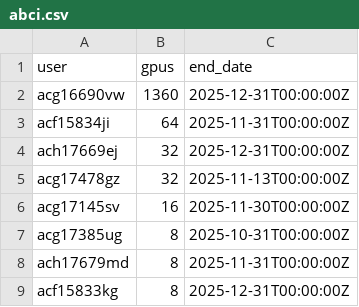
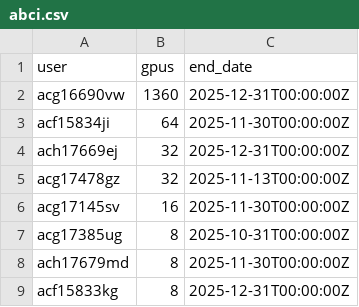
Before and after one commit to llm-jp/cluster-limits, a CSV file: abci.csv, drawn as a sheet.

Commit message:
fix date bug

```diff
--- a/abci.csv
+++ b/abci.csv
@@ -2,3 +2,3 @@ user,gpus,end_date
 acg16690vw,1360,2025-12-31T00:00:00Z
-acf15834ji,64,2025-11-31T00:00:00Z
+acf15834ji,64,2025-11-30T00:00:00Z
 ach17669ej,32,2025-12-31T00:00:00Z
@@ -7,3 +7,3 @@ acg17145sv,16,2025-11-30T00:00:00Z
 acg17385ug,8,2025-10-31T00:00:00Z
-ach17679md,8,2025-11-31T00:00:00Z
+ach17679md,8,2025-11-30T00:00:00Z
 acf15833kg,8,2025-12-31T00:00:00Z
```
